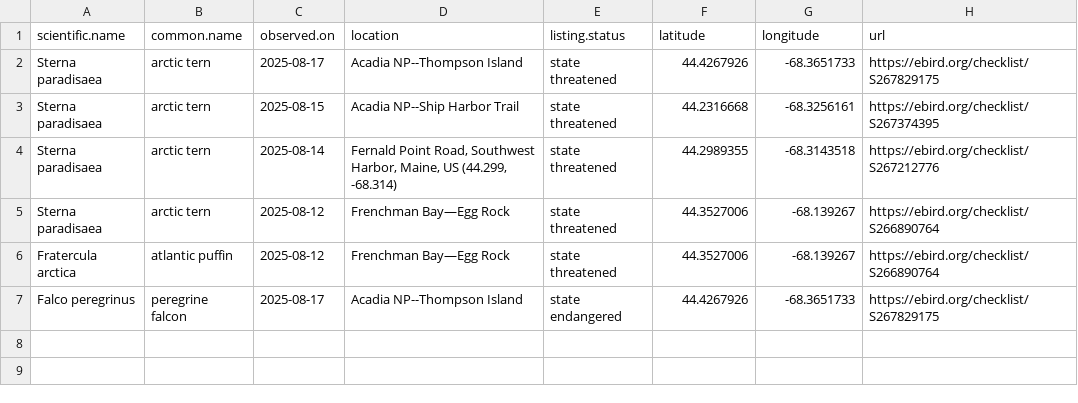
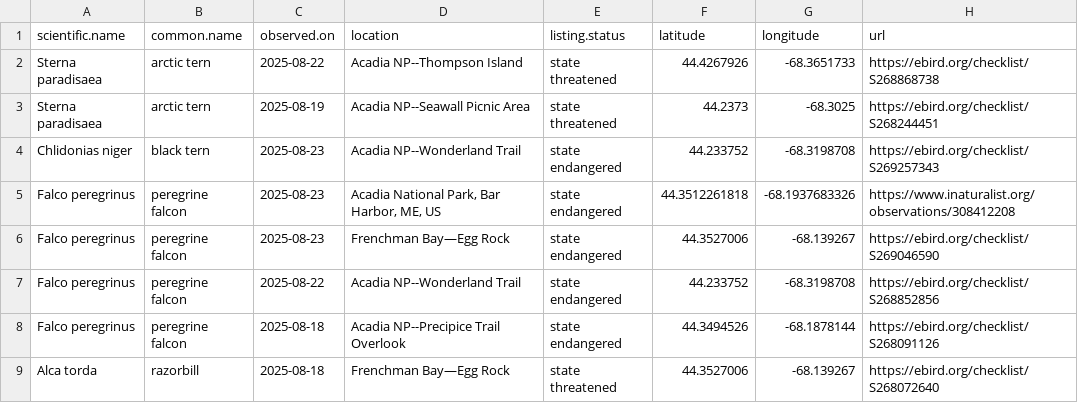
Before and after one commit to Kylelima21/ANP_managers_report, a CSV file: email_alerts/outputs/te_specieslist.csv, drawn as a sheet.

```diff
--- a/email_alerts/outputs/te_specieslist.csv
+++ b/email_alerts/outputs/te_specieslist.csv
@@ -1,7 +1,9 @@
 "scientific.name","common.name","observed.on","location","listing.status","latitude","longitude","url"
-"Sterna paradisaea","arctic tern",2025-08-17,"Acadia NP--Thompson Island","state threatened",44.4267926,-68.3651733,"https://ebird.org/checklist/S267829175"
-"Sterna paradisaea","arctic tern",2025-08-15,"Acadia NP--Ship Harbor Trail","state threatened",44.2316668,-68.3256161,"https://ebird.org/checklist/S267374395"
-"Sterna paradisaea","arctic tern",2025-08-14,"Fernald Point Road, Southwest Harbor, Maine, US (44.299, -68.314)","state threatened",44.2989355,-68.3143518,"https://ebird.org/checklist/S267212776"
-"Sterna paradisaea","arctic tern",2025-08-12,"Frenchman Bay—Egg Rock","state threatened",44.3527006,-68.139267,"https://ebird.org/checklist/S266890764"
-"Fratercula arctica","atlantic puffin",2025-08-12,"Frenchman Bay—Egg Rock","state threatened",44.3527006,-68.139267,"https://ebird.org/checklist/S266890764"
-"Falco peregrinus","peregrine falcon",2025-08-17,"Acadia NP--Thompson Island","state endangered",44.4267926,-68.3651733,"https://ebird.org/checklist/S267829175"
+"Sterna paradisaea","arctic tern",2025-08-22,"Acadia NP--Thompson Island","state threatened",44.4267926,-68.3651733,"https://ebird.org/checklist/S268868738"
+"Sterna paradisaea","arctic tern",2025-08-19,"Acadia NP--Seawall Picnic Area","state threatened",44.2373,-68.3025,"https://ebird.org/checklist/S268244451"
+"Chlidonias niger","black tern",2025-08-23,"Acadia NP--Wonderland Trail","state endangered",44.233752,-68.3198708,"https://ebird.org/checklist/S269257343"
+"Falco peregrinus","peregrine falcon",2025-08-23,"Acadia National Park, Bar Harbor, ME, US","state endangered",44.3512261818,-68.1937683326,"https://www.inaturalist.org/observations/308412208"
+"Falco peregrinus","peregrine falcon",2025-08-23,"Frenchman Bay—Egg Rock","state endangered",44.3527006,-68.139267,"https://ebird.org/checklist/S269046590"
+"Falco peregrinus","peregrine falcon",2025-08-22,"Acadia NP--Wonderland Trail","state endangered",44.233752,-68.3198708,"https://ebird.org/checklist/S268852856"
+"Falco peregrinus","peregrine falcon",2025-08-18,"Acadia NP--Precipice Trail Overlook","state endangered",44.3494526,-68.1878144,"https://ebird.org/checklist/S268091126"
+"Alca torda","razorbill",2025-08-18,"Frenchman Bay—Egg Rock","state threatened",44.3527006,-68.139267,"https://ebird.org/checklist/S268072640"
```
Also changed, not shown: email_alerts/outputs/invasive_pestslist.csv, email_alerts/outputs/rare_specieslist.csv, 3 other files.
